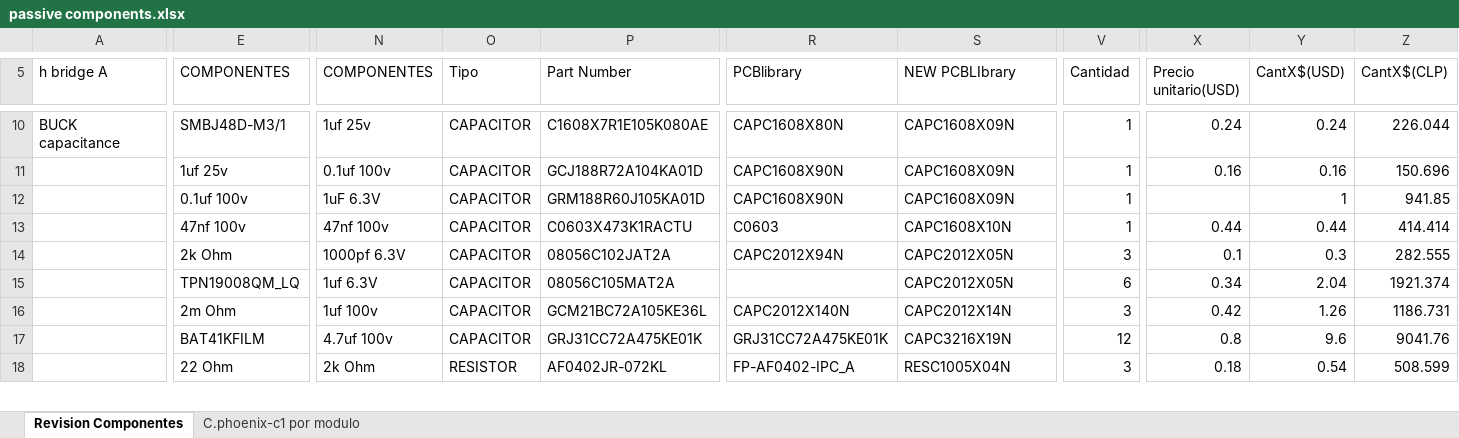
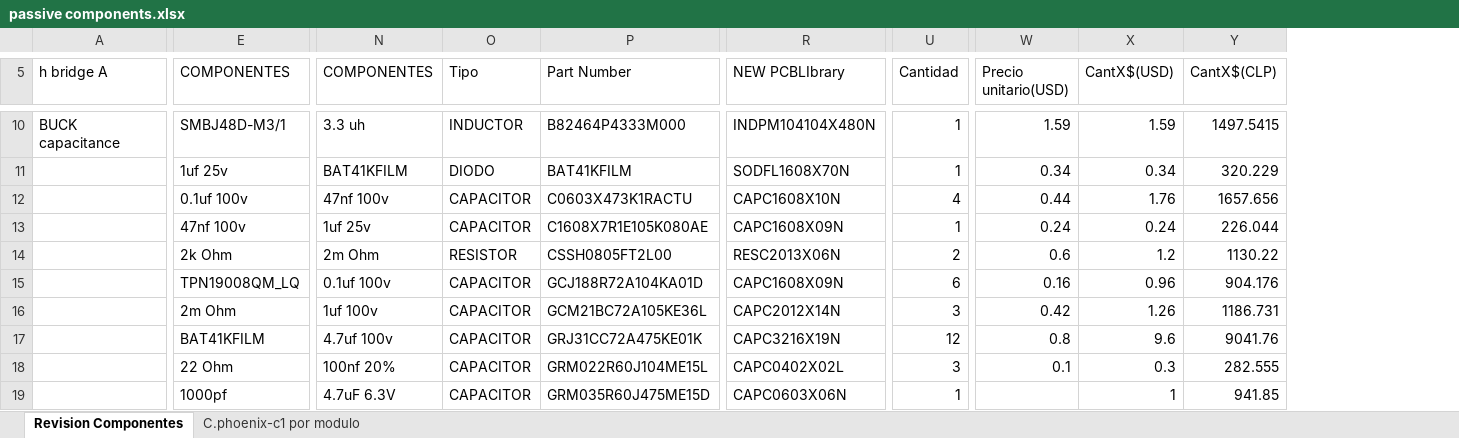
Before and after one commit to Sysmic-Robotics/phoenix-c1-, an Excel workbook: docs/passive components.xlsx, sheet Revision Componentes, drawn as a sheet; only a part is shown, gaps mark what is left out; values as stored, in another font and other column widths than the file's, no borders; table styles not drawn; removed rows and columns are numbered as before the commit, all else as after; rows hold the shown columns only; the diff covers the shown part only; the diff names each change by its address in the sheet, - before the commit and + after, or states it on an @@ line.

```diff
--- a/docs/passive components.xlsx (sheet Revision Componentes)
+++ b/docs/passive components.xlsx (sheet Revision Componentes)
-column R (PCBlibrary), rows 10-11: CAPC1608X80N | CAPC1608X90N; row 13: C0603; rows 16-17: CAPC2012X140N | GRJ31CC72A475KE01K
-N10 (COMPONENTES): 1uf 25v
+N10 (COMPONENTES): 3.3 uh
-O10 (Tipo): CAPACITOR
+O10 (Tipo): INDUCTOR
-P10 (Part Number): C1608X7R1E105K080AE
+P10 (Part Number): B82464P4333M000
-R10 (NEW PCBLIbrary): CAPC1608X09N
+R10 (NEW PCBLIbrary): INDPM104104X480N
-W10 (Precio unitario(USD)): 0.24
+W10 (Precio unitario(USD)): 1.59
-X10 (CantX$(USD)): 0.24
+X10 (CantX$(USD)): 1.59
-Y10 (CantX$(CLP)): 226.044
+Y10 (CantX$(CLP)): 1497.5415
-N11 (COMPONENTES): 0.1uf 100v
+N11 (COMPONENTES): BAT41KFILM
-O11 (Tipo): CAPACITOR
+O11 (Tipo): DIODO
-P11 (Part Number): GCJ188R72A104KA01D
+P11 (Part Number): BAT41KFILM
-R11 (NEW PCBLIbrary): CAPC1608X09N
+R11 (NEW PCBLIbrary): SODFL1608X70N
-W11 (Precio unitario(USD)): 0.16
+W11 (Precio unitario(USD)): 0.34
-X11 (CantX$(USD)): 0.16
+X11 (CantX$(USD)): 0.34
-Y11 (CantX$(CLP)): 150.696
+Y11 (CantX$(CLP)): 320.229
-row 12:  | 0.1uf 100v | 1uF 6.3V | CAPACITOR | GRM188R60J105KA01D | CAPC1608X90N | CAPC1608X09N | 1 |  | 1 | 941.85
-E12 (COMPONENTES): 47nf 100v
+E12 (COMPONENTES): 0.1uf 100v
-U12 (Cantidad): 1
+U12 (Cantidad): 4
-X12 (CantX$(USD)): 0.44
+X12 (CantX$(USD)): 1.76
-Y12 (CantX$(CLP)): 414.414
+Y12 (CantX$(CLP)): 1657.656
-row 14:  | 2k Ohm | 1000pf 6.3V | CAPACITOR | 08056C102JAT2A | CAPC2012X94N | CAPC2012X05N | 3 | 0.1 | 0.3 | 282.555
+row 13:  | 47nf 100v | 1uf 25v | CAPACITOR | C1608X7R1E105K080AE | CAPC1608X09N | 1 | 0.24 | 0.24 | 226.044
+row 14:  | 2k Ohm | 2m Ohm | RESISTOR | CSSH0805FT2L00 | RESC2013X06N | 2 | 0.6 | 1.2 | 1130.22
-N15 (COMPONENTES): 1uf 6.3V
+N15 (COMPONENTES): 0.1uf 100v
-P15 (Part Number): 08056C105MAT2A
+P15 (Part Number): GCJ188R72A104KA01D
-R15 (NEW PCBLIbrary): CAPC2012X05N
+R15 (NEW PCBLIbrary): CAPC1608X09N
-W15 (Precio unitario(USD)): 0.34
+W15 (Precio unitario(USD)): 0.16
-X15 (CantX$(USD)): 2.04
+X15 (CantX$(USD)): 0.96
-Y15 (CantX$(CLP)): 1921.374
+Y15 (CantX$(CLP)): 904.176
-row 18:  | 22 Ohm | 2k Ohm | RESISTOR | AF0402JR-072KL | FP-AF0402-IPC_A | RESC1005X04N | 3 | 0.18 | 0.54 | 508.599
+row 18:  | 22 Ohm | 100nf 20% | CAPACITOR | GRM022R60J104ME15L | CAPC0402X02L | 3 | 0.1 | 0.3 | 282.555
+row 19:  | 1000pf | 4.7uF 6.3V | CAPACITOR | GRM035R60J475ME15D | CAPC0603X06N | 1 |  | 1 | 941.85
```
Also changed, not shown: 4 added rows, 5 removed rows and 52 edited cells elsewhere in this sheet, formulas that keep their value, 9 other files.
